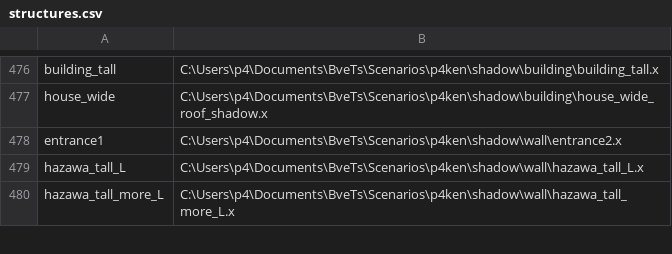
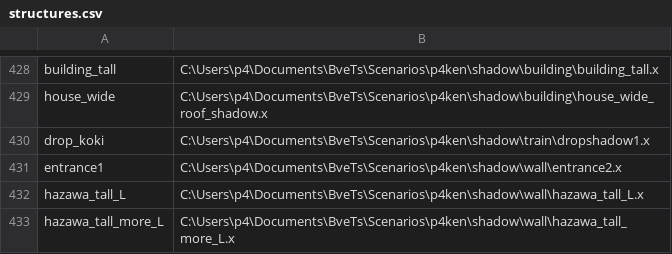
Before and after one commit to p4ken/sj-map, a CSV file: landscape/structures.csv, drawn as a sheet; only a part is shown, gaps mark what is left out; the diff covers the shown part only.

```diff
--- a/landscape/structures.csv
+++ b/landscape/structures.csv
@@ -477,2 +429,3 @@ building_tall,C:\Users\p4\Documents\BveTs\Scenarios\p4ken\shadow\building\buildi
 house_wide,C:\Users\p4\Documents\BveTs\Scenarios\p4ken\shadow\building\house_wide_roof_shadow.x
+drop_koki, C:\Users\p4\Documents\BveTs\Scenarios\p4ken\shadow\train\dropshadow1.x
 entrance1,C:\Users\p4\Documents\BveTs\Scenarios\p4ken\shadow\wall\entrance2.x
```
Also changed, not shown: 48 removed rows elsewhere in this file, 1 other file.
